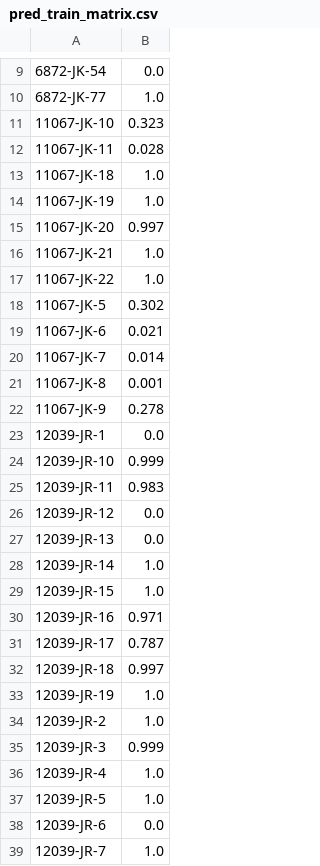
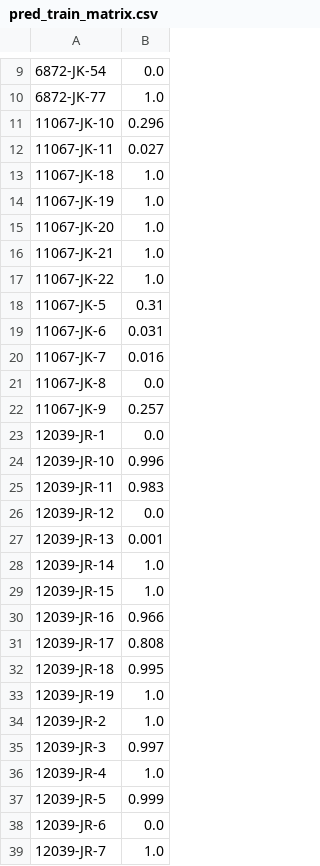
Before and after one commit to jyfei6/T1D_Prediction, a CSV file: result/pred_train_matrix.csv, drawn as a sheet; only a part is shown, gaps mark what is left out; the diff covers the shown part only.

```diff
--- a/result/pred_train_matrix.csv
+++ b/result/pred_train_matrix.csv
@@ -10,29 +10,29 @@
 6872-JK-77,1.0
-11067-JK-10,0.323
-11067-JK-11,0.028
+11067-JK-10,0.296
+11067-JK-11,0.027
 11067-JK-18,1.0
 11067-JK-19,1.0
-11067-JK-20,0.997
+11067-JK-20,1.0
 11067-JK-21,1.0
 11067-JK-22,1.0
-11067-JK-5,0.302
-11067-JK-6,0.021
-11067-JK-7,0.014
-11067-JK-8,0.001
-11067-JK-9,0.278
+11067-JK-5,0.31
+11067-JK-6,0.031
+11067-JK-7,0.016
+11067-JK-8,0.0
+11067-JK-9,0.257
 12039-JR-1,0.0
-12039-JR-10,0.999
+12039-JR-10,0.996
 12039-JR-11,0.983
 12039-JR-12,0.0
-12039-JR-13,0.0
+12039-JR-13,0.001
 12039-JR-14,1.0
 12039-JR-15,1.0
-12039-JR-16,0.971
-12039-JR-17,0.787
-12039-JR-18,0.997
+12039-JR-16,0.966
+12039-JR-17,0.808
+12039-JR-18,0.995
 12039-JR-19,1.0
 12039-JR-2,1.0
-12039-JR-3,0.999
+12039-JR-3,0.997
 12039-JR-4,1.0
-12039-JR-5,1.0
+12039-JR-5,0.999
 12039-JR-6,0.0
```
Also changed, not shown: 1 edited cell elsewhere in this file, result/ASSTranscriptomic/ASS.csv, temp_roc/roc_svc_runs1000.csv, 7 other files.
